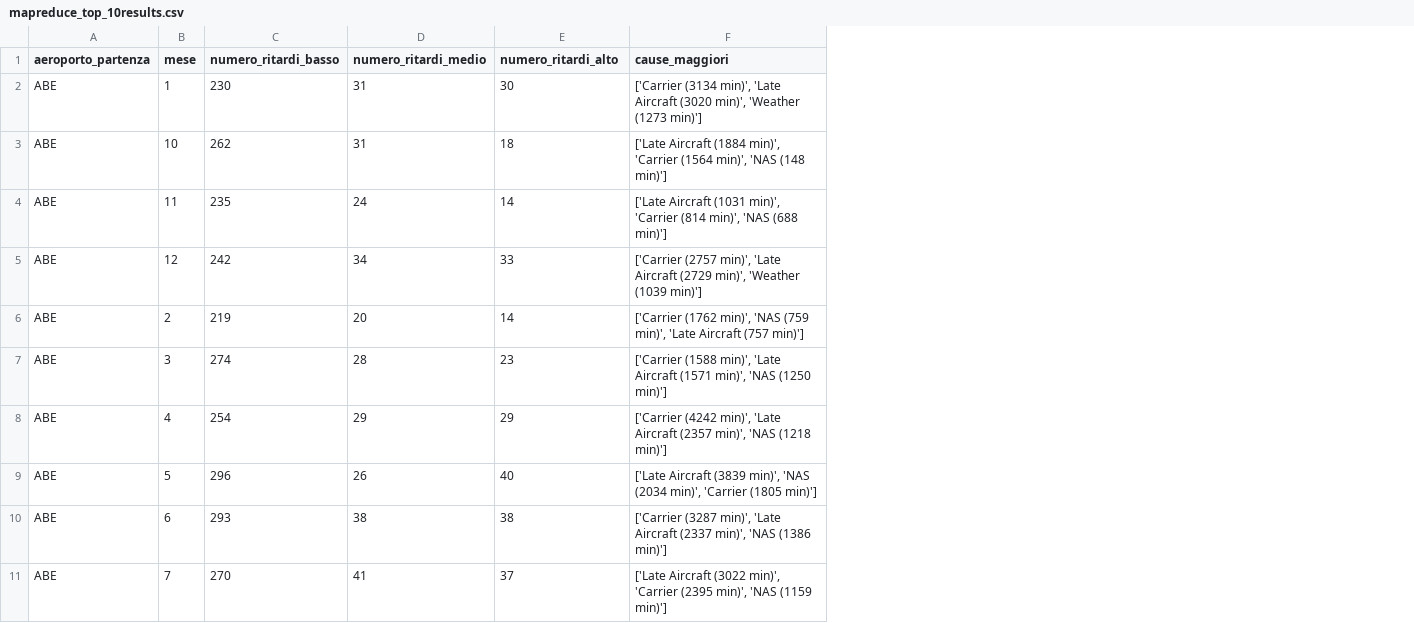
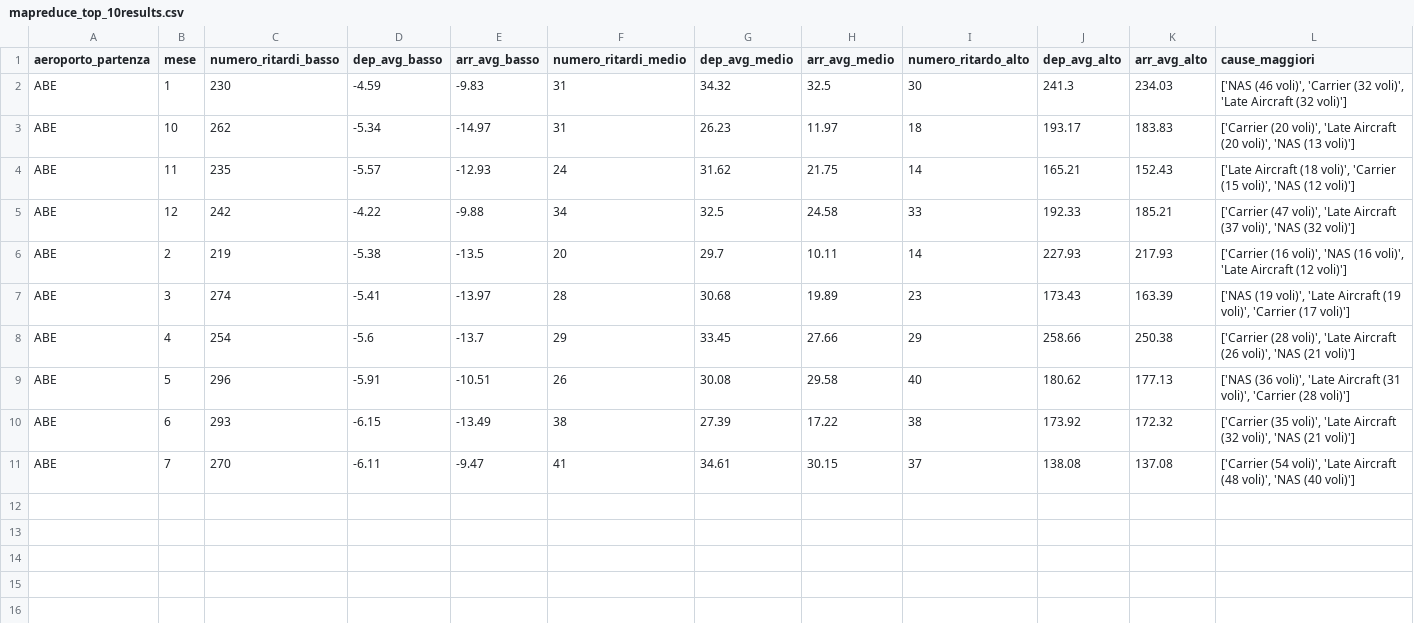
Before and after one commit to camillamsantoro/Progetto_Big_Data_Flight_Delay, a CSV file: results/analysisis_32/mapreduce/mapreduce_top_10results.csv, drawn as a sheet; addresses are those after the commit; the diff names each change by its address in the sheet, - before the commit and + after, or states it on an @@ line.

```diff
--- a/results/analysisis_32/mapreduce/mapreduce_top_10results.csv
+++ b/results/analysisis_32/mapreduce/mapreduce_top_10results.csv
+column D (dep_avg_basso), rows 2-11: -4.59 | -5.34 | -5.57 | -4.22 | -5.38 | -5.41 | -5.6 | -5.91 | -6.15 | -6.11
+column E (arr_avg_basso), rows 2-11: -9.83 | -14.97 | -12.93 | -9.88 | -13.5 | -13.97 | -13.7 | -10.51 | -13.49 | -9.47
+column G (dep_avg_medio), rows 2-11: 34.32 | 26.23 | 31.62 | 32.5 | 29.7 | 30.68 | 33.45 | 30.08 | 27.39 | 34.61
+column H (arr_avg_medio), rows 2-11: 32.5 | 11.97 | 21.75 | 24.58 | 10.11 | 19.89 | 27.66 | 29.58 | 17.22 | 30.15
+column J (dep_avg_alto), rows 2-11: 241.3 | 193.17 | 165.21 | 192.33 | 227.93 | 173.43 | 258.66 | 180.62 | 173.92 | 138.08
+column K (arr_avg_alto), rows 2-11: 234.03 | 183.83 | 152.43 | 185.21 | 217.93 | 163.39 | 250.38 | 177.13 | 172.32 | 137.08
-I1: numero_ritardi_alto
+I1: numero_ritardo_alto
-L2 (cause_maggiori): ['Carrier (3134 min)', 'Late Aircraft (3020 min)', 'Weather (1273 min)']
+L2 (cause_maggiori): ['NAS (46 voli)', 'Carrier (32 voli)', 'Late Aircraft (32 voli)']
-L3 (cause_maggiori): ['Late Aircraft (1884 min)', 'Carrier (1564 min)', 'NAS (148 min)']
+L3 (cause_maggiori): ['Carrier (20 voli)', 'Late Aircraft (20 voli)', 'NAS (13 voli)']
-L4 (cause_maggiori): ['Late Aircraft (1031 min)', 'Carrier (814 min)', 'NAS (688 min)']
+L4 (cause_maggiori): ['Late Aircraft (18 voli)', 'Carrier (15 voli)', 'NAS (12 voli)']
-L5 (cause_maggiori): ['Carrier (2757 min)', 'Late Aircraft (2729 min)', 'Weather (1039 min)']
+L5 (cause_maggiori): ['Carrier (47 voli)', 'Late Aircraft (37 voli)', 'NAS (32 voli)']
-L6 (cause_maggiori): ['Carrier (1762 min)', 'NAS (759 min)', 'Late Aircraft (757 min)']
+L6 (cause_maggiori): ['Carrier (16 voli)', 'NAS (16 voli)', 'Late Aircraft (12 voli)']
-L7 (cause_maggiori): ['Carrier (1588 min)', 'Late Aircraft (1571 min)', 'NAS (1250 min)']
+L7 (cause_maggiori): ['NAS (19 voli)', 'Late Aircraft (19 voli)', 'Carrier (17 voli)']
-L8 (cause_maggiori): ['Carrier (4242 min)', 'Late Aircraft (2357 min)', 'NAS (1218 min)']
+L8 (cause_maggiori): ['Carrier (28 voli)', 'Late Aircraft (26 voli)', 'NAS (21 voli)']
-L9 (cause_maggiori): ['Late Aircraft (3839 min)', 'NAS (2034 min)', 'Carrier (1805 min)']
+L9 (cause_maggiori): ['NAS (36 voli)', 'Late Aircraft (31 voli)', 'Carrier (28 voli)']
-L10 (cause_maggiori): ['Carrier (3287 min)', 'Late Aircraft (2337 min)', 'NAS (1386 min)']
+L10 (cause_maggiori): ['Carrier (35 voli)', 'Late Aircraft (32 voli)', 'NAS (21 voli)']
-L11 (cause_maggiori): ['Late Aircraft (3022 min)', 'Carrier (2395 min)', 'NAS (1159 min)']
+L11 (cause_maggiori): ['Carrier (54 voli)', 'Late Aircraft (48 voli)', 'NAS (40 voli)']
```
Also changed, not shown: results/analysis_31/hive/hive_top_10results.csv, results/analysis_31/mapreduce/mapreduce_top_10results.csv, 36 other files.
